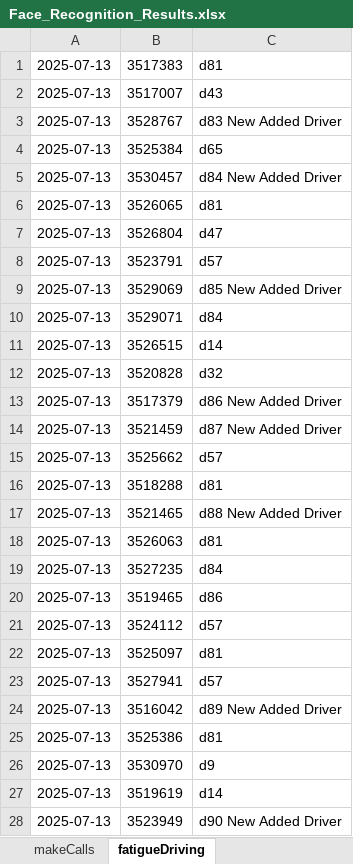
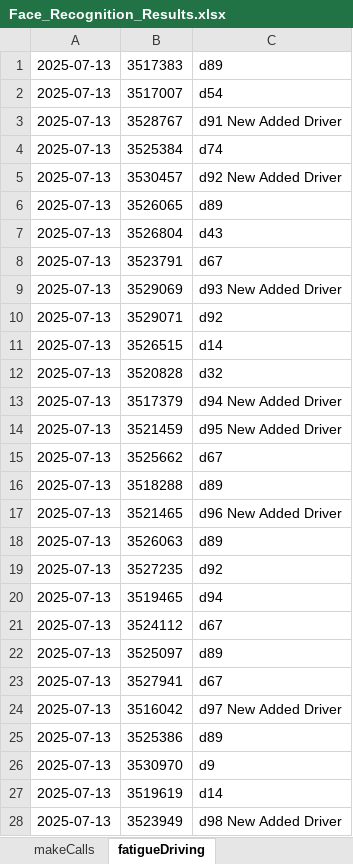
Before and after one commit to yasir-ali437/Adlytic_Internship, an Excel workbook: RetinaFace/Face_Recognition_Results.xlsx, sheet fatigueDriving, drawn as a sheet; only a part is shown; values as stored, in another font and other column widths than the file's, no borders; the diff covers the shown part only; the diff names each change by its address in the sheet, - before the commit and + after, or states it on an @@ line.

```diff
--- a/RetinaFace/Face_Recognition_Results.xlsx (sheet fatigueDriving)
+++ b/RetinaFace/Face_Recognition_Results.xlsx (sheet fatigueDriving)
-C1: d81
+C1: d89
-C2: d43
+C2: d54
-C3: d83 New Added Driver
+C3: d91 New Added Driver
-C4: d65
+C4: d74
-C5: d84 New Added Driver
+C5: d92 New Added Driver
-C6: d81
+C6: d89
-C7: d47
+C7: d43
-C8: d57
+C8: d67
-C9: d85 New Added Driver
+C9: d93 New Added Driver
-C10: d84
+C10: d92
-C13: d86 New Added Driver
+C13: d94 New Added Driver
-C14: d87 New Added Driver
+C14: d95 New Added Driver
-C15: d57
+C15: d67
-C16: d81
+C16: d89
-C17: d88 New Added Driver
+C17: d96 New Added Driver
-C18: d81
+C18: d89
-C19: d84
+C19: d92
-C20: d86
+C20: d94
-C21: d57
+C21: d67
-C22: d81
+C22: d89
-C23: d57
+C23: d67
-C24: d89 New Added Driver
+C24: d97 New Added Driver
-C25: d81
+C25: d89
-C28: d90 New Added Driver
+C28: d98 New Added Driver
```
Also changed, not shown: 2 added rows and 876 edited cells elsewhere in this sheet, sheet makeCalls, sheet smoke, sheet notWearingSeatBeltAlarm, 5 other files.
